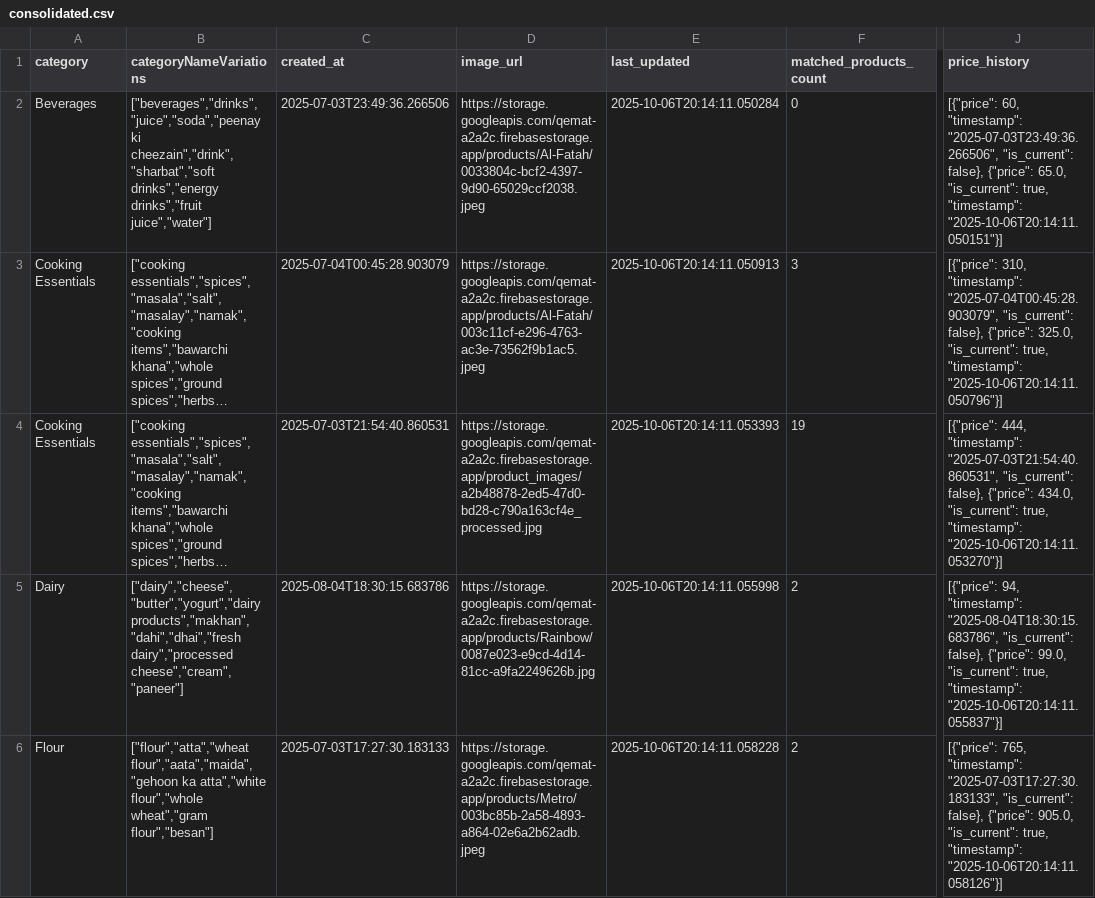
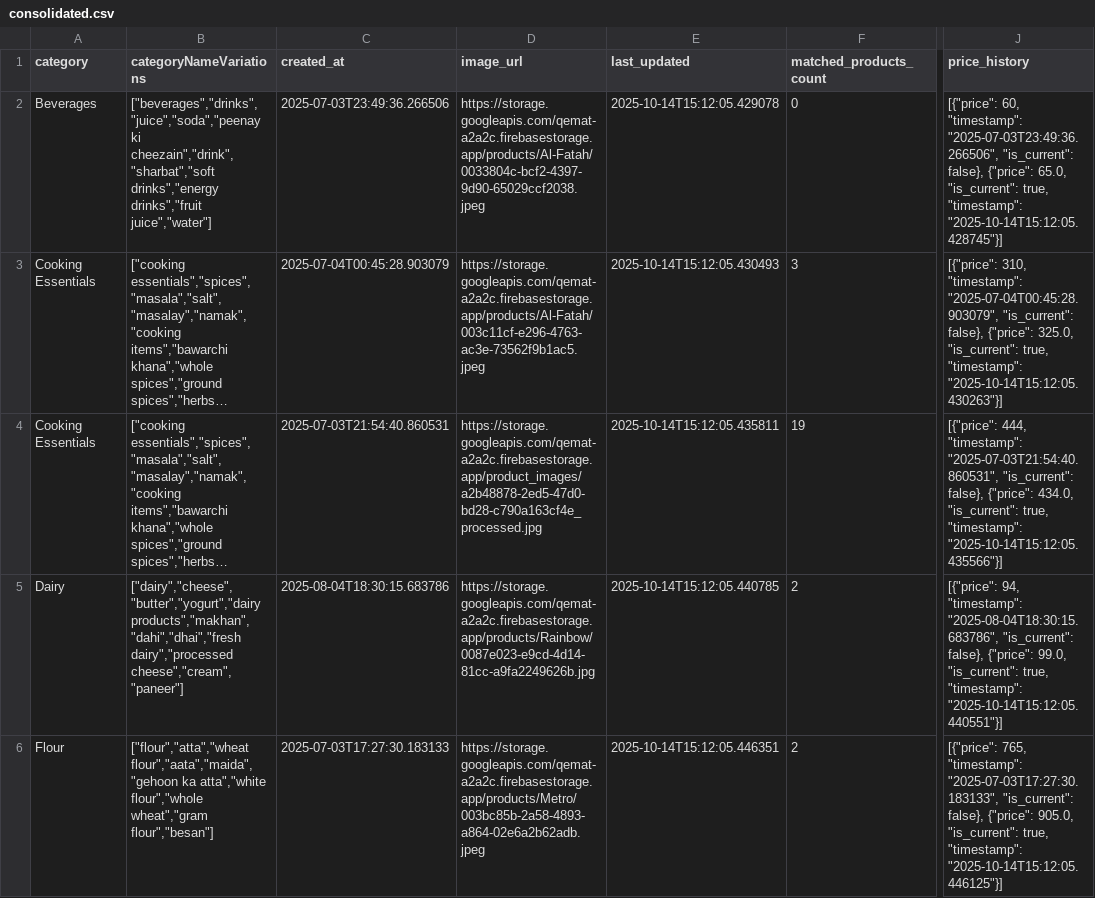
Before and after one commit to subhan-17h/qemat_price_updaters, a CSV file: consolidated.csv, drawn as a sheet; only a part is shown, gaps mark what is left out; long unchanged cells end in …; the diff names each change by its address in the sheet, - before the commit and + after, or states it on an @@ line.

```diff
--- a/consolidated.csv
+++ b/consolidated.csv
-E2 (last_updated): 2025-10-06T20:14:11.050284
+E2 (last_updated): 2025-10-14T15:12:05.429078
-J2 (price_history): …true, "timestamp": "2025-10-06T20:14:11.050151"}]
+J2 (price_history): …true, "timestamp": "2025-10-14T15:12:05.428745"}]
-E3 (last_updated): 2025-10-06T20:14:11.050913
+E3 (last_updated): 2025-10-14T15:12:05.430493
-J3 (price_history): …true, "timestamp": "2025-10-06T20:14:11.050796"}]
+J3 (price_history): …true, "timestamp": "2025-10-14T15:12:05.430263"}]
-E4 (last_updated): 2025-10-06T20:14:11.053393
+E4 (last_updated): 2025-10-14T15:12:05.435811
-J4 (price_history): …true, "timestamp": "2025-10-06T20:14:11.053270"}]
+J4 (price_history): …true, "timestamp": "2025-10-14T15:12:05.435566"}]
-E5 (last_updated): 2025-10-06T20:14:11.055998
+E5 (last_updated): 2025-10-14T15:12:05.440785
-J5 (price_history): …true, "timestamp": "2025-10-06T20:14:11.055837"}]
+J5 (price_history): …true, "timestamp": "2025-10-14T15:12:05.440551"}]
-E6 (last_updated): 2025-10-06T20:14:11.058228
+E6 (last_updated): 2025-10-14T15:12:05.446351
-J6 (price_history): …true, "timestamp": "2025-10-06T20:14:11.058126"}]
+J6 (price_history): …true, "timestamp": "2025-10-14T15:12:05.446125"}]
```
Also changed, not shown: 6 other files.
